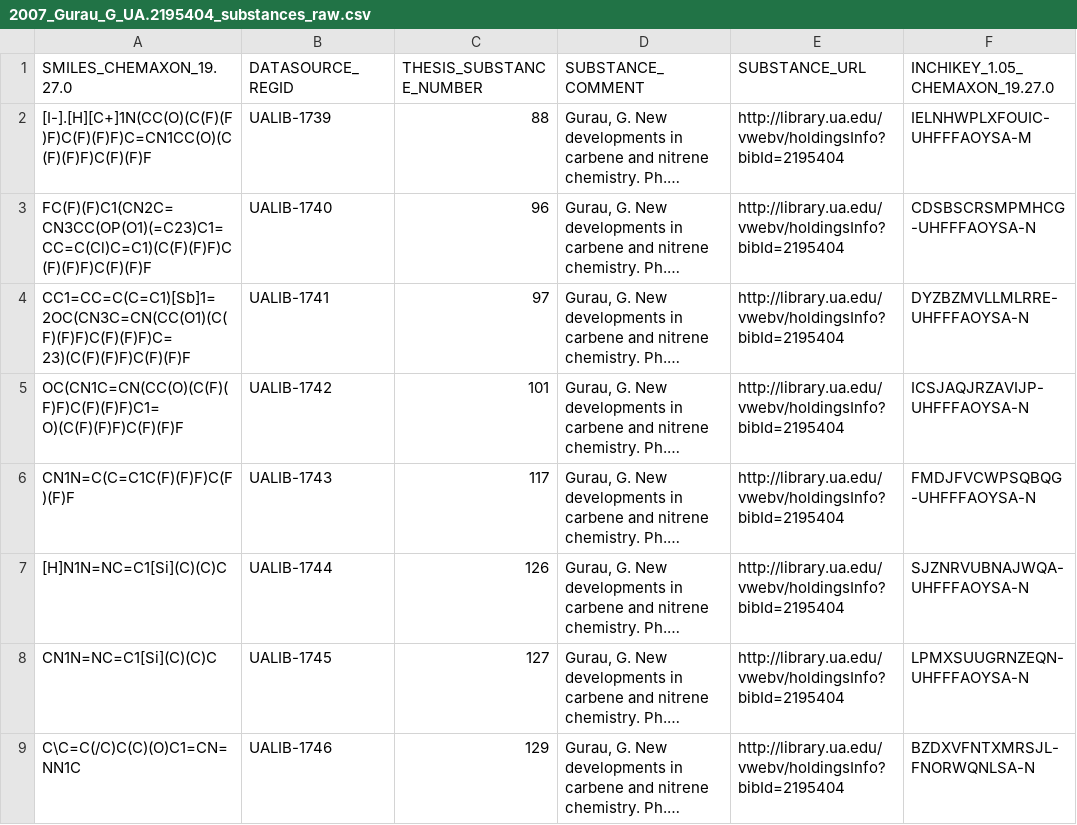
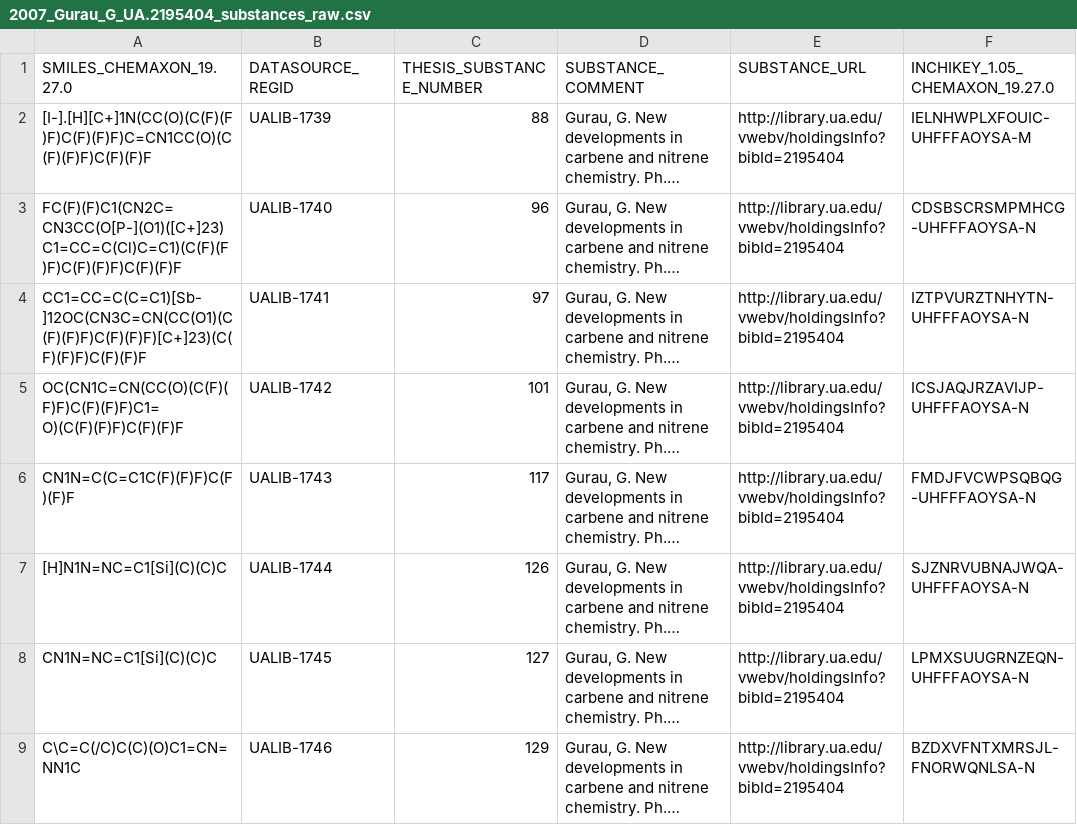
Before and after one commit to ualibweb/UALIB_ChemStructures, a CSV file: StructureData/raw/CSV/2007_Gurau_G_UA.2195404_substances_raw.csv, drawn as a sheet; long unchanged cells end in …; the diff names each change by its address in the sheet, - before the commit and + after, or states it on an @@ line.

```diff
--- a/StructureData/raw/CSV/2007_Gurau_G_UA.2195404_substances_raw.csv
+++ b/StructureData/raw/CSV/2007_Gurau_G_UA.2195404_substances_raw.csv
-A3 (SMILES_CHEMAXON_19.27.0): FC(F)(F)C1(CN2C=CN3CC(OP(O1)(=C23)C1=CC=C(Cl)C=C1)(C(F)(F)F)C(F)(F)F)C(F)(F)F
+A3 (SMILES_CHEMAXON_19.27.0): FC(F)(F)C1(CN2C=CN3CC(O[P-](O1)([C+]23)C1=CC=C(Cl)C=C1)(C(F)(F)F)C(F)(F)F)C(F)(F)F
-A4 (SMILES_CHEMAXON_19.27.0): CC1=CC=C(C=C1)[Sb]1=2OC(CN3C=CN(CC(O1)(C(F)(F)F)C(F)(F)F)C=23)(C(F)(F)F)C(F)(F)F
+A4 (SMILES_CHEMAXON_19.27.0): CC1=CC=C(C=C1)[Sb-]12OC(CN3C=CN(CC(O1)(C(F)(F)F)C(F)(F)F)[C+]23)(C(F)(F)F)C(F)(F)F
-F4 (INCHIKEY_1.05_CHEMAXON_19.27.0): DYZBZMVLLMLRRE-UHFFFAOYSA-N
+F4 (INCHIKEY_1.05_CHEMAXON_19.27.0): IZTPVURZTNHYTN-UHFFFAOYSA-N
```
Also changed, not shown: StructureData/rdkit_processed_csv/r_csv_intermediate/2007_Gurau_G_UA.2195404_substances_rdkit2019092.csv, 9 other files.
